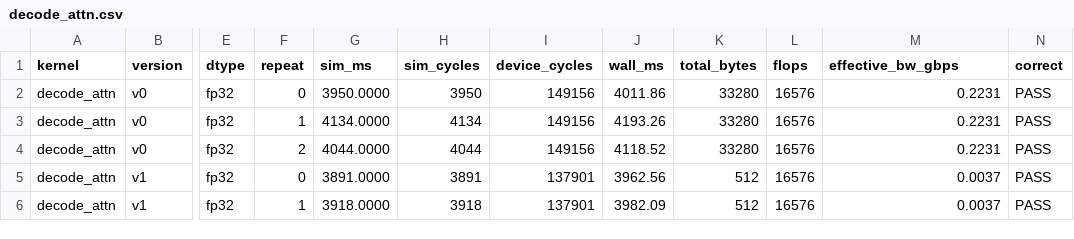
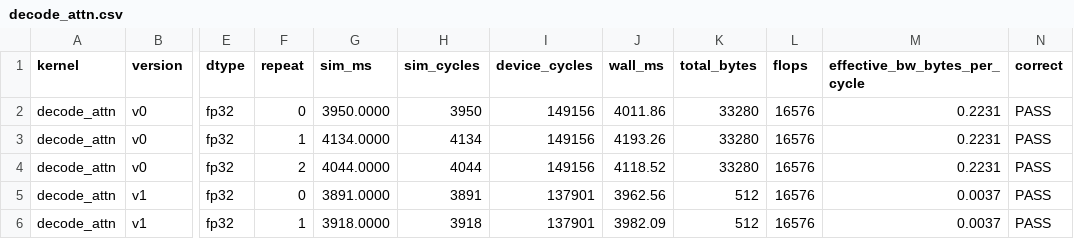
Before and after one commit to Nana1mi/lpu-bench, a CSV file: results/decode_attn.csv, drawn as a sheet; only a part is shown, gaps mark what is left out; the diff names each change by its address in the sheet, - before the commit and + after, or states it on an @@ line.

Commit message:
fix(T3b): rename effective_bw to bytes_per_cycle and correct bandwidth units in report

```diff
--- a/results/decode_attn.csv
+++ b/results/decode_attn.csv
-M1: effective_bw_gbps
+M1: effective_bw_bytes_per_cycle
```
Also changed, not shown: 4 other files.
